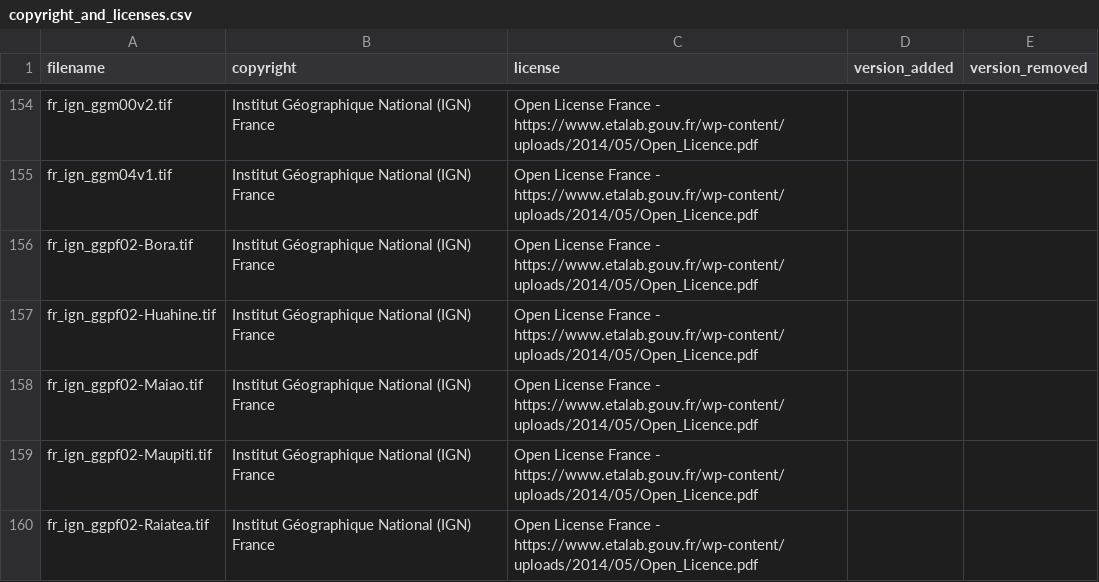
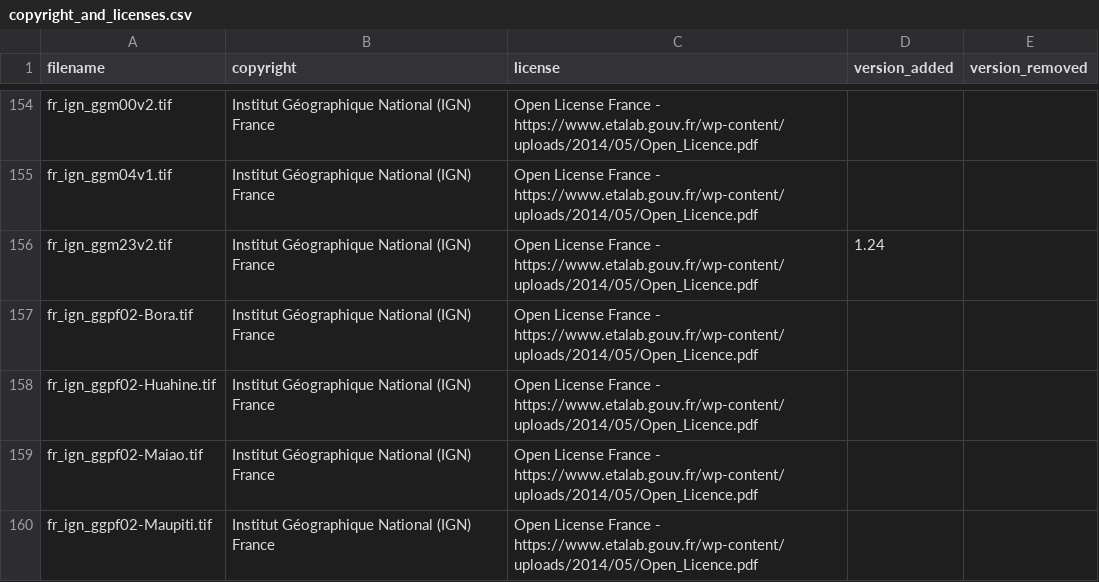
Before and after one commit to OSGeo/PROJ-data, a CSV file: copyright_and_licenses.csv, drawn as a sheet; only a part is shown, gaps mark what is left out; the shorter side is filled out with more unchanged rows; the diff names each change by its address in the sheet, - before the commit and + after, or states it on an @@ line.

```diff
--- a/copyright_and_licenses.csv
+++ b/copyright_and_licenses.csv
+row 156: fr_ign_ggm23v2.tif | Institut Géographique National (IGN) France | Open License France - https://www.etalab.gouv.fr/wp-content/uploads/2014/05/Open_Licence.pdf | 1.24
```
Also changed, not shown: 3 other files.
